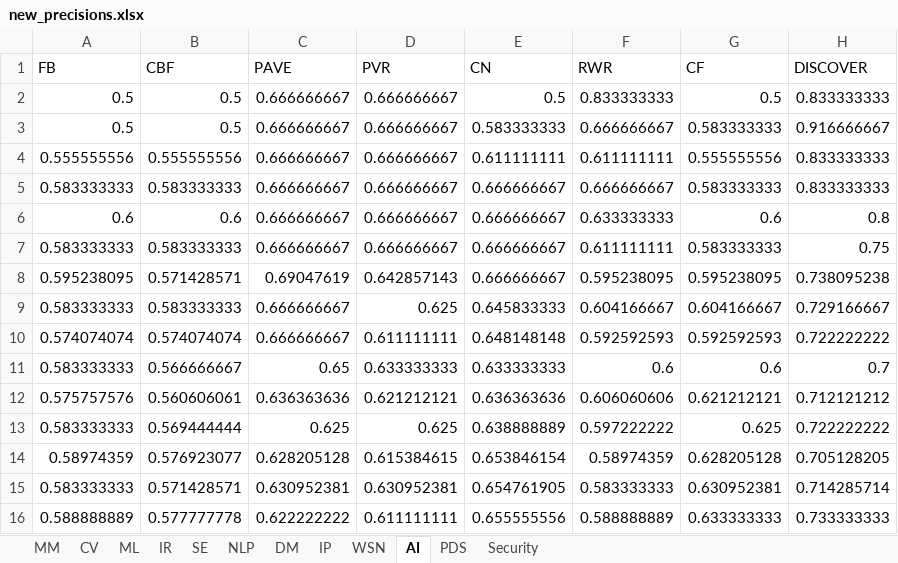
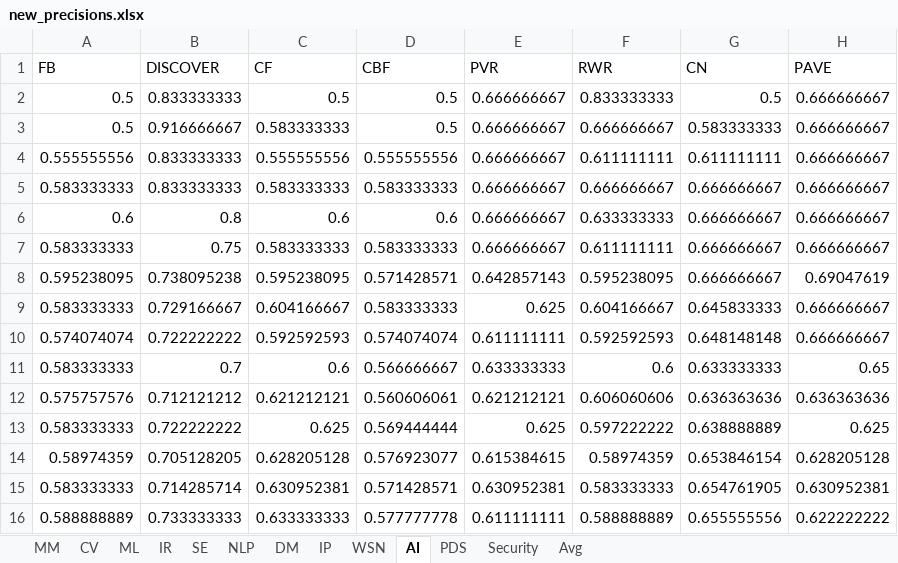
Before and after one commit to RTG8055/IIT-BHU, an Excel workbook: result-metric-I/new_precisions.xlsx, sheet AI, drawn as a sheet; values as stored, in another font and other column widths than the file's, no borders; removed rows and columns are numbered as before the commit, all else as after; the diff names each change by its address in the sheet, - before the commit and + after, or states it on an @@ line.

```diff
--- a/result-metric-I/new_precisions.xlsx (sheet AI)
+++ b/result-metric-I/new_precisions.xlsx (sheet AI)
+sheet tab: Avg
+column B (DISCOVER), rows 2-16: 0.833333333 | 0.916666667 | 0.833333333 | 0.833333333 | 0.8 | 0.75 | 0.738095238 | 0.729166667 | 0.722222222 | 0.7 | 0.712121212 | 0.722222222 | 0.705128205 | 0.714285714 | 0.733333333
+column C (CF), rows 2-16: 0.5 | 0.583333333 | 0.555555556 | 0.583333333 | 0.6 | 0.583333333 | 0.595238095 | 0.604166667 | 0.592592593 | 0.6 | 0.621212121 | 0.625 | 0.628205128 | 0.630952381 | 0.633333333
-column C (PAVE), rows 2-16: 0.666666667 | 0.666666667 | 0.666666667 | 0.666666667 | 0.666666667 | 0.666666667 | 0.69047619 | 0.666666667 | 0.666666667 | 0.65 | 0.636363636 | 0.625 | 0.628205128 | 0.630952381 | 0.622222222
-column E (CN), rows 2-16: 0.5 | 0.583333333 | 0.611111111 | 0.666666667 | 0.666666667 | 0.666666667 | 0.666666667 | 0.645833333 | 0.648148148 | 0.633333333 | 0.636363636 | 0.638888889 | 0.653846154 | 0.654761905 | 0.655555556
-G1: CF
+G1: CN
-H1: DISCOVER
+H1: PAVE
-H2 (PAVE): 0.833333333
+H2 (PAVE): 0.666666667
-H3 (PAVE): 0.916666667
+H3 (PAVE): 0.666666667
-G4 (CN): 0.555555556
+G4 (CN): 0.611111111
-H4:H5 (PAVE): 0.833333333
+H4:H5 (PAVE): 0.666666667
-G5 (CN): 0.583333333
+G5 (CN): 0.666666667
-G6 (CN): 0.6
+G6 (CN): 0.666666667
-H6 (PAVE): 0.8
+H6 (PAVE): 0.666666667
-G7 (CN): 0.583333333
+G7 (CN): 0.666666667
-H7 (PAVE): 0.75
+H7 (PAVE): 0.666666667
-G8 (CN): 0.595238095
+G8 (CN): 0.666666667
-H8 (PAVE): 0.738095238
+H8 (PAVE): 0.69047619
-G9 (CN): 0.604166667
+G9 (CN): 0.645833333
-H9 (PAVE): 0.729166667
+H9 (PAVE): 0.666666667
-G10 (CN): 0.592592593
+G10 (CN): 0.648148148
-H10 (PAVE): 0.722222222
+H10 (PAVE): 0.666666667
-G11 (CN): 0.6
+G11 (CN): 0.633333333
-H11 (PAVE): 0.7
+H11 (PAVE): 0.65
-G12 (CN): 0.621212121
+G12 (CN): 0.636363636
-H12 (PAVE): 0.712121212
+H12 (PAVE): 0.636363636
-G13 (CN): 0.625
+G13 (CN): 0.638888889
-H13 (PAVE): 0.722222222
+H13 (PAVE): 0.625
-G14 (CN): 0.628205128
+G14 (CN): 0.653846154
-H14 (PAVE): 0.705128205
+H14 (PAVE): 0.628205128
-G15 (CN): 0.630952381
+G15 (CN): 0.654761905
-H15 (PAVE): 0.714285714
+H15 (PAVE): 0.630952381
-G16 (CN): 0.633333333
+G16 (CN): 0.655555556
-H16 (PAVE): 0.733333333
+H16 (PAVE): 0.622222222
```
Also changed, not shown: sheet WSN, sheet IR, sheet DM, sheet SE, sheet CV, sheet IP, 3 more sheets, 15 other files.
